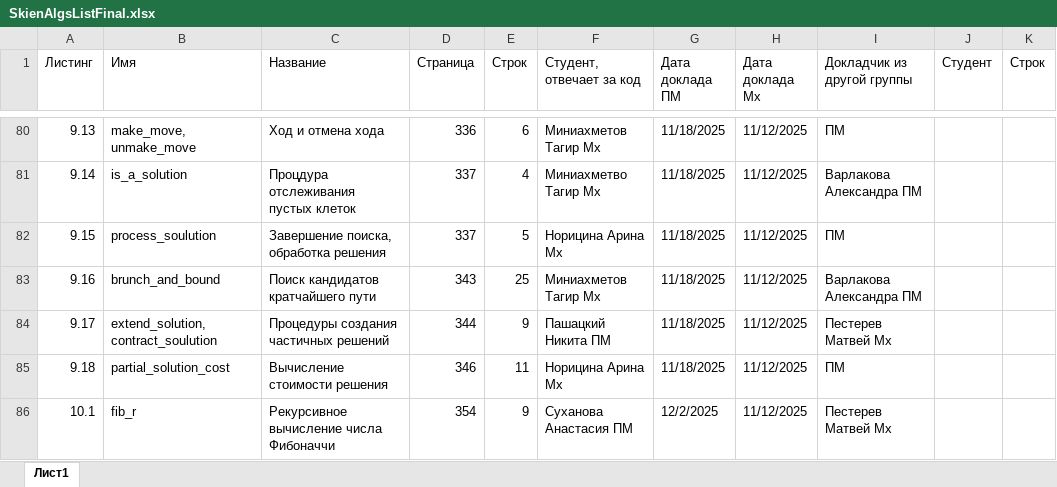
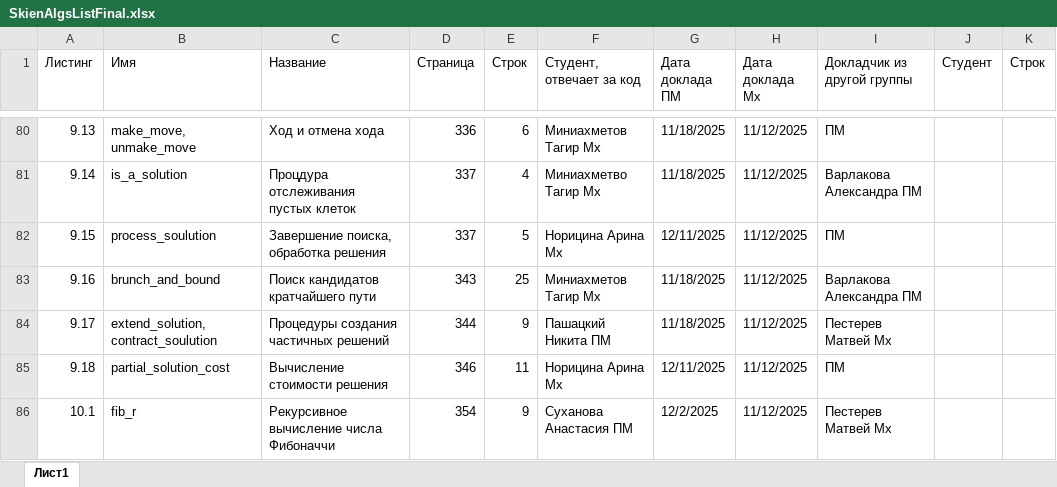
Before and after one commit to yuliannaa345/AiSD2025, an Excel workbook: SkienAlgsListFinal.xlsx, sheet Лист1, drawn as a sheet; only a part is shown, gaps mark what is left out; values as stored, in another font and other column widths than the file's, no cell formats; table styles not drawn; the diff covers the shown part only; the diff names each change by its address in the sheet, - before the commit and + after, or states it on an @@ line.

Commit message:
AlgList 20251215_2108

```diff
--- a/SkienAlgsListFinal.xlsx (sheet Лист1)
+++ b/SkienAlgsListFinal.xlsx (sheet Лист1)
-G82 (Дата доклада ПМ): 11/18/2025
+G82 (Дата доклада ПМ): 12/11/2025
-G85 (Дата доклада ПМ): 11/18/2025
+G85 (Дата доклада ПМ): 12/11/2025
```
Also changed, not shown: 18 edited cells elsewhere in this sheet, cell formats.
